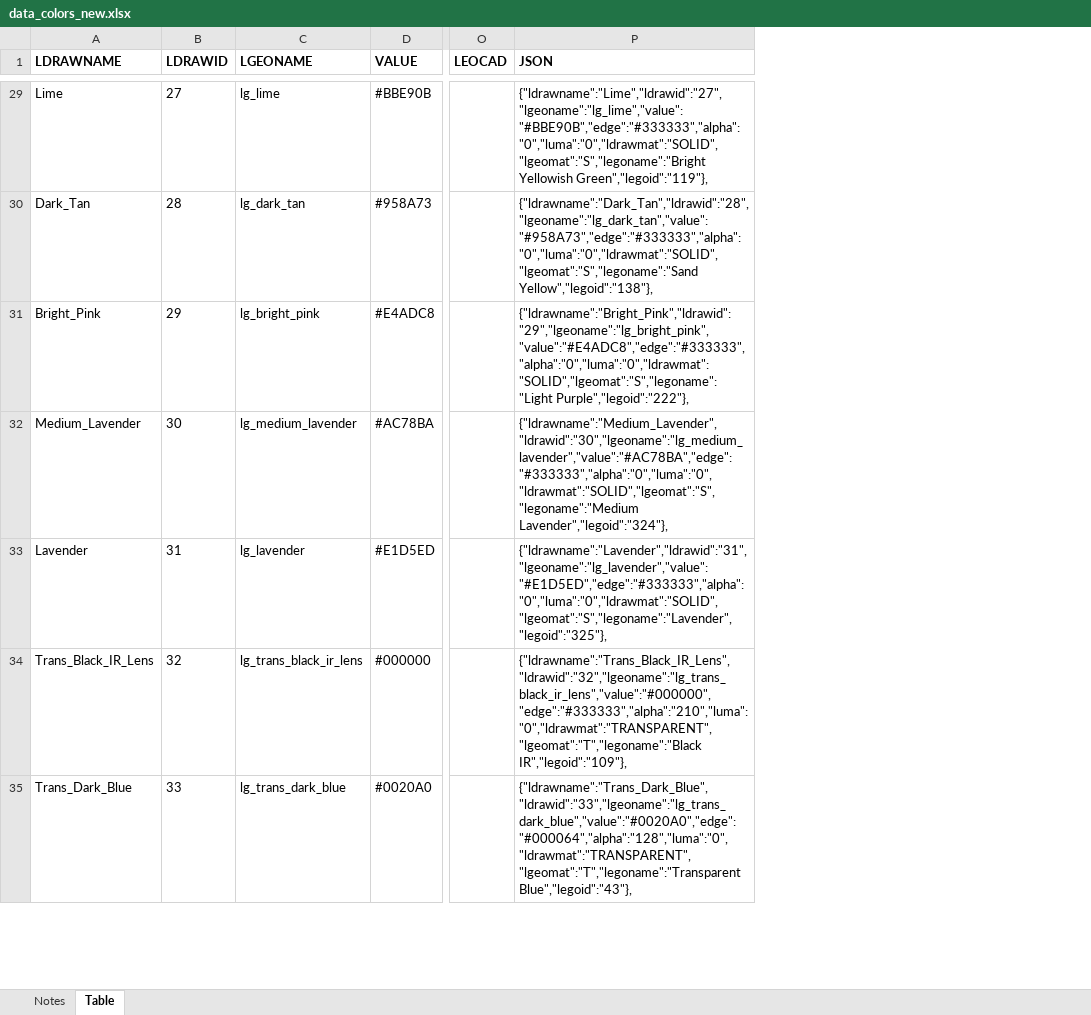
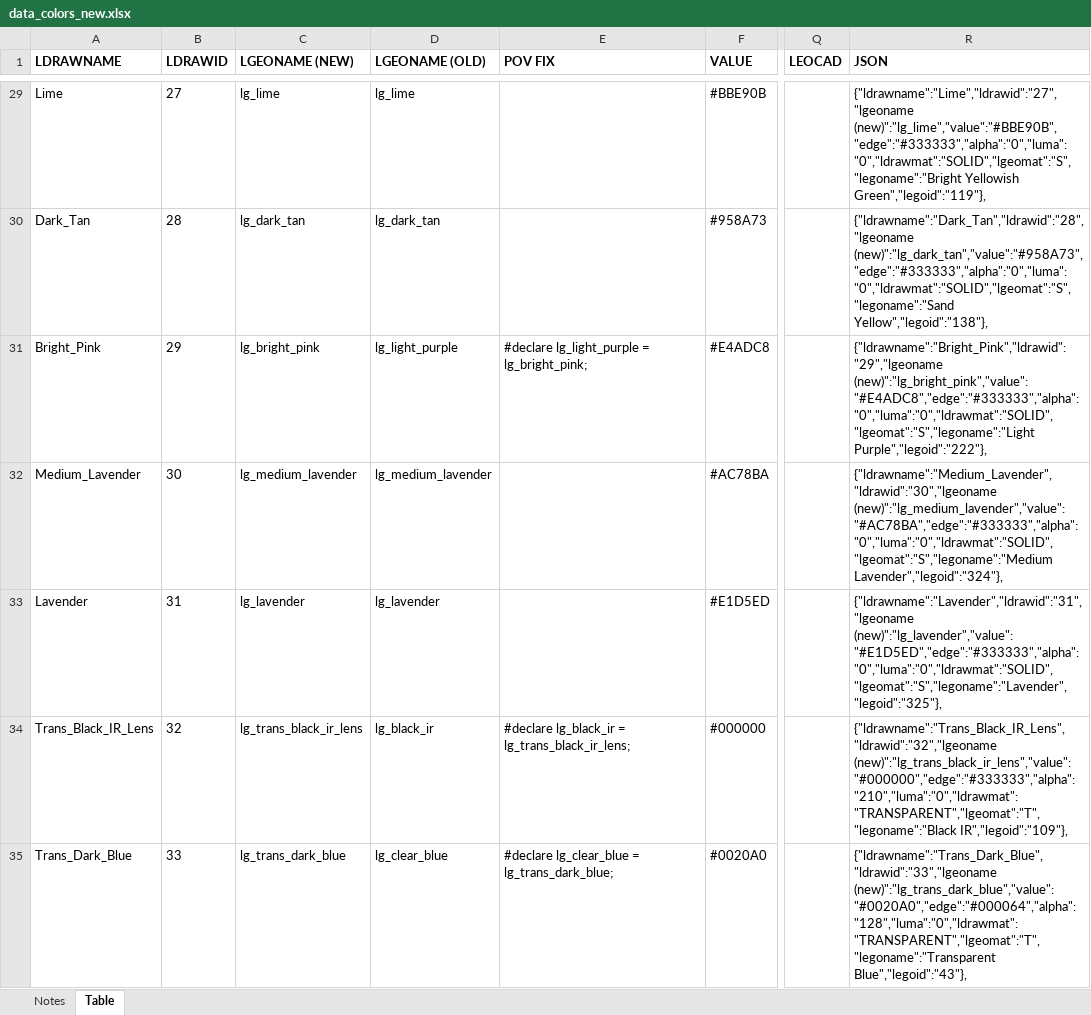
Before and after one commit to mjhorvath/LGEO-Management-Tools, an Excel workbook: tools/new/data_colors_new.xlsx, sheet Table, drawn as a sheet; only a part is shown, gaps mark what is left out; values as stored, in another font and other column widths than the file's, no borders; addresses are those after the commit; the diff covers the shown part only; the diff names each change by its address in the sheet, - before the commit and + after, or states it on an @@ line.

```diff
--- a/tools/new/data_colors_new.xlsx (sheet Table)
+++ b/tools/new/data_colors_new.xlsx (sheet Table)
+column D (LGEONAME (OLD)), rows 29-35: lg_lime | lg_dark_tan | lg_light_purple | lg_medium_lavender | lg_lavender | lg_black_ir | lg_clear_blue
+column E (POV FIX), rows 31-35: #declare lg_light_purple = lg_bright_pink; |  |  | #declare lg_black_ir = lg_trans_black_ir_lens; | #declare lg_clear_blue = lg_trans_dark_blue;
-C1: LGEONAME
+C1: LGEONAME (NEW)
-R29 (JSON): {"ldrawname":"Lime","ldrawid":"27","lgeoname":"lg_lime","value":"#BBE90B","edge":"#333333","alpha":"0","luma":"0","ldrawmat":"SOLID","lgeomat":"S","legoname":"Bright Yellowish Green","legoid":"119"},
+R29 (JSON): {"ldrawname":"Lime","ldrawid":"27","lgeoname (new)":"lg_lime","value":"#BBE90B","edge":"#333333","alpha":"0","luma":"0","ldrawmat":"SOLID","lgeomat":"S","legoname":"Bright Yellowish Green","legoid":"119"},
-R30 (JSON): {"ldrawname":"Dark_Tan","ldrawid":"28","lgeoname":"lg_dark_tan","value":"#958A73","edge":"#333333","alpha":"0","luma":"0","ldrawmat":"SOLID","lgeomat":"S","legoname":"Sand Yellow","legoid":"138"},
+R30 (JSON): {"ldrawname":"Dark_Tan","ldrawid":"28","lgeoname (new)":"lg_dark_tan","value":"#958A73","edge":"#333333","alpha":"0","luma":"0","ldrawmat":"SOLID","lgeomat":"S","legoname":"Sand Yellow","legoid":"138"},
-R31 (JSON): {"ldrawname":"Bright_Pink","ldrawid":"29","lgeoname":"lg_bright_pink","value":"#E4ADC8","edge":"#333333","alpha":"0","luma":"0","ldrawmat":"SOLID","lgeomat":"S","legoname":"Light Purple","legoid":"222"},
+R31 (JSON): {"ldrawname":"Bright_Pink","ldrawid":"29","lgeoname (new)":"lg_bright_pink","value":"#E4ADC8","edge":"#333333","alpha":"0","luma":"0","ldrawmat":"SOLID","lgeomat":"S","legoname":"Light Purple","legoid":"222"},
-R32 (JSON): {"ldrawname":"Medium_Lavender","ldrawid":"30","lgeoname":"lg_medium_lavender","value":"#AC78BA","edge":"#333333","alpha":"0","luma":"0","ldrawmat":"SOLID","lgeomat":"S","legoname":"Medium Lavender","legoid":"324"},
+R32 (JSON): {"ldrawname":"Medium_Lavender","ldrawid":"30","lgeoname (new)":"lg_medium_lavender","value":"#AC78BA","edge":"#333333","alpha":"0","luma":"0","ldrawmat":"SOLID","lgeomat":"S","legoname":"Medium Lavender","legoid":"324"},
-R33 (JSON): {"ldrawname":"Lavender","ldrawid":"31","lgeoname":"lg_lavender","value":"#E1D5ED","edge":"#333333","alpha":"0","luma":"0","ldrawmat":"SOLID","lgeomat":"S","legoname":"Lavender","legoid":"325"},
+R33 (JSON): {"ldrawname":"Lavender","ldrawid":"31","lgeoname (new)":"lg_lavender","value":"#E1D5ED","edge":"#333333","alpha":"0","luma":"0","ldrawmat":"SOLID","lgeomat":"S","legoname":"Lavender","legoid":"325"},
-R34 (JSON): {"ldrawname":"Trans_Black_IR_Lens","ldrawid":"32","lgeoname":"lg_trans_black_ir_lens","value":"#000000","edge":"#333333","alpha":"210","luma":"0","ldrawmat":"TRANSPARENT","lgeomat":"T","legoname":"Black IR","legoid":"109"},
+R34 (JSON): {"ldrawname":"Trans_Black_IR_Lens","ldrawid":"32","lgeoname (new)":"lg_trans_black_ir_lens","value":"#000000","edge":"#333333","alpha":"210","luma":"0","ldrawmat":"TRANSPARENT","lgeomat":"T","legoname":"Black IR","legoid":"109"},
-R35 (JSON): {"ldrawname":"Trans_Dark_Blue","ldrawid":"33","lgeoname":"lg_trans_dark_blue","value":"#0020A0","edge":"#000064","alpha":"128","luma":"0","ldrawmat":"TRANSPARENT","lgeomat":"T","legoname":"Transparent Blue","legoid":"43"},
+R35 (JSON): {"ldrawname":"Trans_Dark_Blue","ldrawid":"33","lgeoname (new)":"lg_trans_dark_blue","value":"#0020A0","edge":"#000064","alpha":"128","luma":"0","ldrawmat":"TRANSPARENT","lgeomat":"T","legoname":"Transparent Blue","legoid":"43"},
```
Also changed, not shown: 1 added row, 1 removed row and 157 edited cells elsewhere in this sheet, 14 other files.
